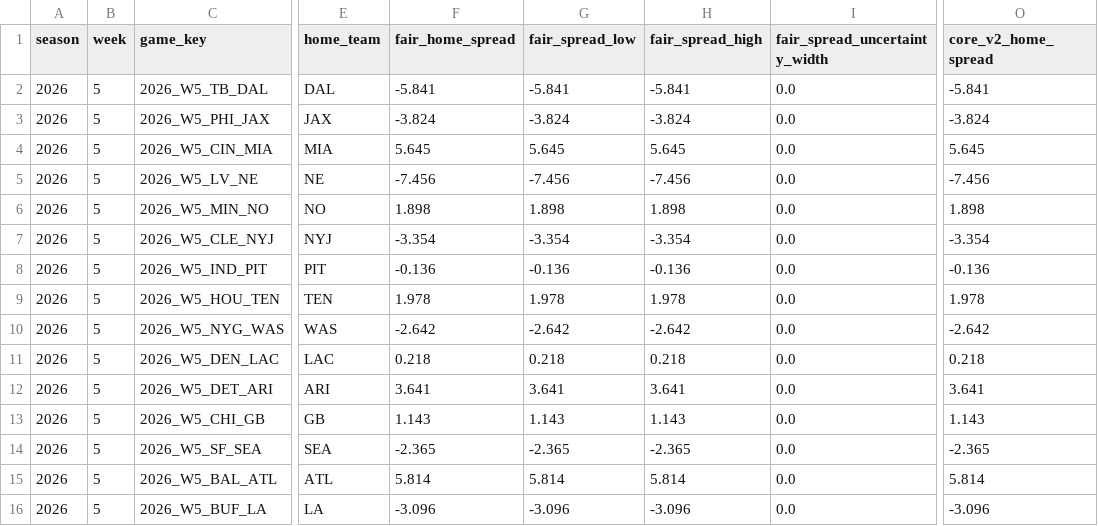
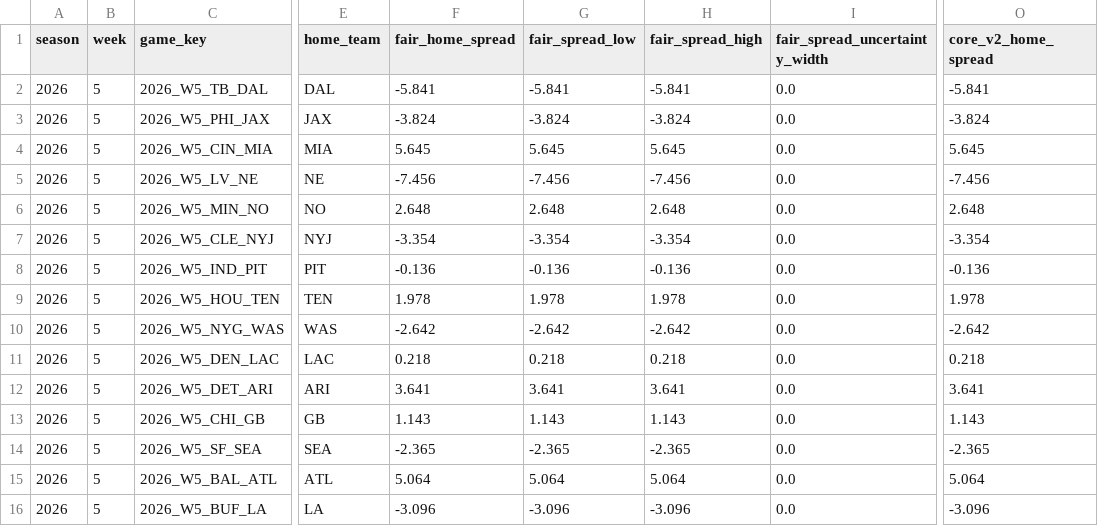
Before and after one commit to zgriesser-hue/-core-v2-nfl, a CSV file: current_live_board.csv, drawn as a sheet; only a part is shown, gaps mark what is left out; the diff names each change by its address in the sheet, - before the commit and + after, or states it on an @@ line.

```diff
--- a/current_live_board.csv
+++ b/current_live_board.csv
-F6 (fair_home_spread): 1.898
+F6 (fair_home_spread): 2.648
-G6 (fair_spread_low): 1.898
+G6 (fair_spread_low): 2.648
-H6 (fair_spread_high): 1.898
+H6 (fair_spread_high): 2.648
-O6 (core_v2_home_spread): 1.898
+O6 (core_v2_home_spread): 2.648
-F15 (fair_home_spread): 5.814
+F15 (fair_home_spread): 5.064
-G15 (fair_spread_low): 5.814
+G15 (fair_spread_low): 5.064
-H15 (fair_spread_high): 5.814
+H15 (fair_spread_high): 5.064
-O15 (core_v2_home_spread): 5.814
+O15 (core_v2_home_spread): 5.064
```
Also changed, not shown: current_book_lines.csv, data/production/2026/week_05/oa_epa_shadow_board.csv, 2 other files.
